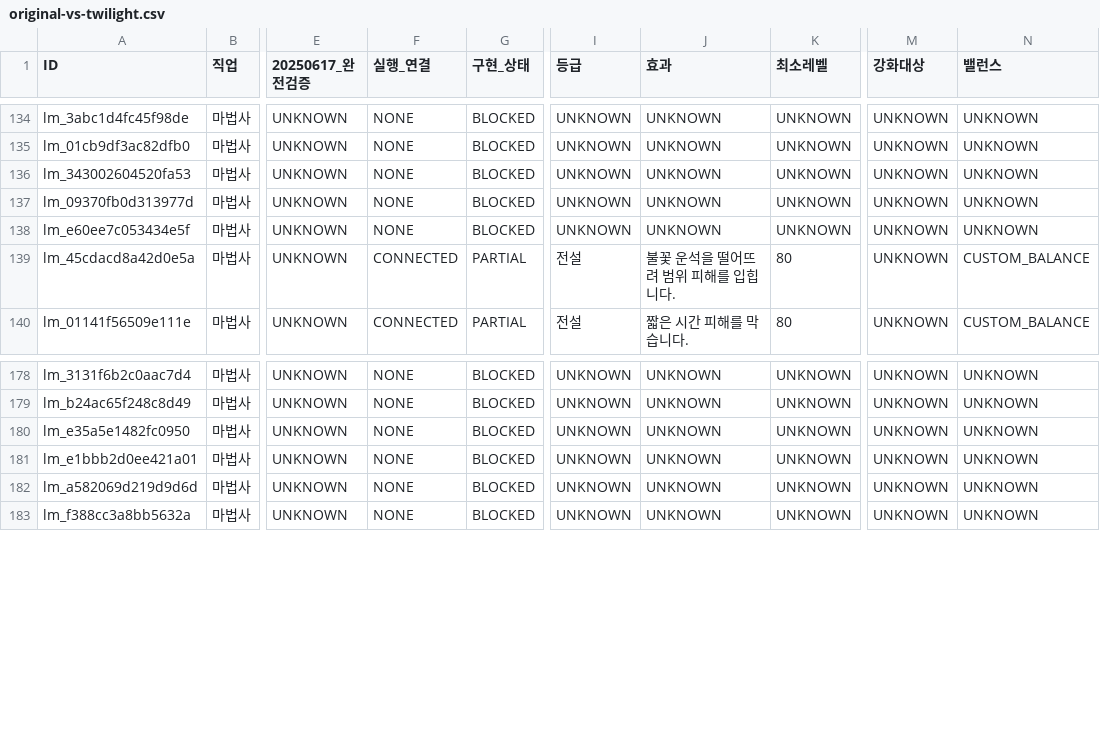
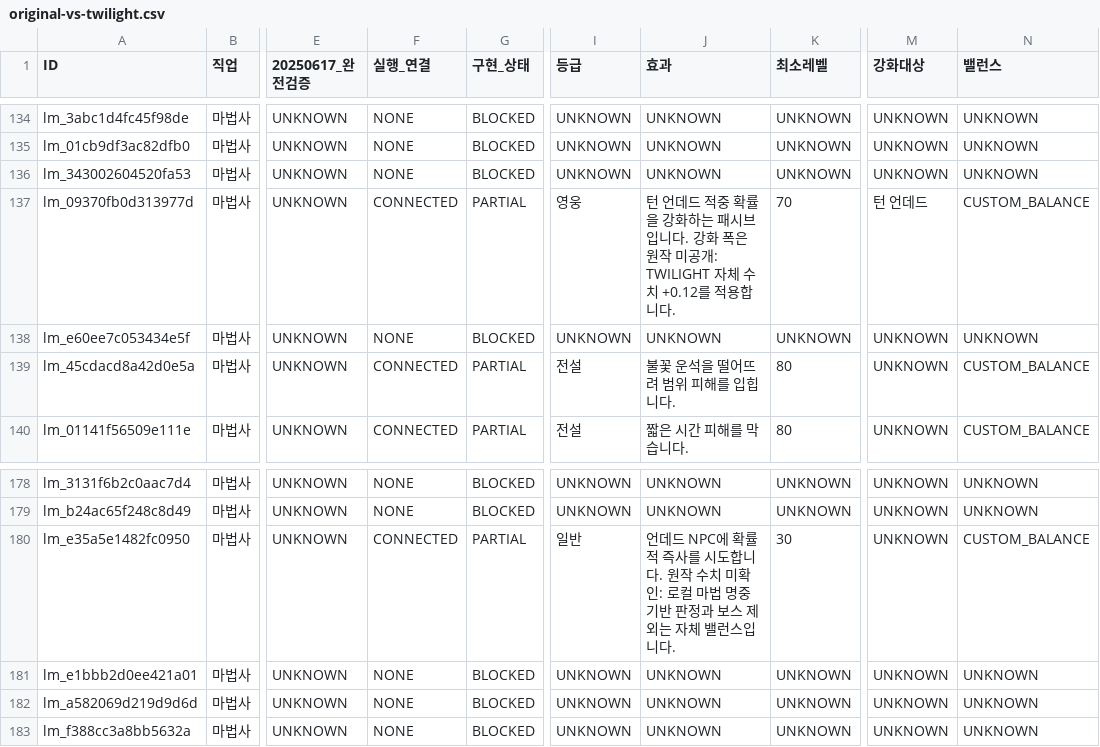
Before and after one commit to zoog136-hash/-, a CSV file: docs/skills/original-vs-twilight.csv, drawn as a sheet; only a part is shown, gaps mark what is left out; the diff names each change by its address in the sheet, - before the commit and + after, or states it on an @@ line.

Commit message:
fix(skills): restore Turn Undead projectile execution and Ancient upgrade
Reconstruct inaccessible Work patch against b69adeb9; preserve stable IDs and existing save data. Validate 8 Godot 4.7.2 behavioral suites plus import (9/9), 61 Turn Undead assertions, 200000 production probability rolls and zero data/graph errors. Keep unknown numbers CUSTOM_BALANCE and PR #59 Draft.

```diff
--- a/docs/skills/original-vs-twilight.csv
+++ b/docs/skills/original-vs-twilight.csv
-F137 (실행_연결): NONE
+F137 (실행_연결): CONNECTED
-G137 (구현_상태): BLOCKED
+G137 (구현_상태): PARTIAL
-I137 (등급): UNKNOWN
+I137 (등급): 영웅
-J137 (효과): UNKNOWN
+J137 (효과): 턴 언데드 적중 확률을 강화하는 패시브입니다. 강화 폭은 원작 미공개: TWILIGHT 자체 수치 +0.12를 적용합니다.
-K137 (최소레벨): UNKNOWN
+K137 (최소레벨): 70
-M137 (강화대상): UNKNOWN
+M137 (강화대상): 턴 언데드
-N137 (밸런스): UNKNOWN
+N137 (밸런스): CUSTOM_BALANCE
-F180 (실행_연결): NONE
+F180 (실행_연결): CONNECTED
-G180 (구현_상태): BLOCKED
+G180 (구현_상태): PARTIAL
-I180 (등급): UNKNOWN
+I180 (등급): 일반
-J180 (효과): UNKNOWN
+J180 (효과): 언데드 NPC에 확률적 즉사를 시도합니다. 원작 수치 미확인: 로컬 마법 명중 기반 판정과 보스 제외는 자체 밸런스입니다.
-K180 (최소레벨): UNKNOWN
+K180 (최소레벨): 30
-N180 (밸런스): UNKNOWN
+N180 (밸런스): CUSTOM_BALANCE
```
Also changed, not shown: docs/skills/legacy-disposition.csv, 25 other files.
